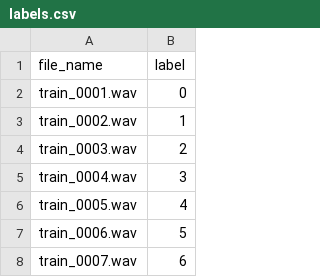
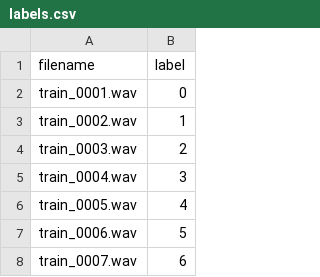
Before and after one commit to jvel07/dnn_embeddings_pytorch, a CSV file: data/sleepiness/labels/labels.csv, drawn as a sheet; only a part is shown.

Commit message:
transformers dataset

```diff
--- a/data/sleepiness/labels/labels.csv
+++ b/data/sleepiness/labels/labels.csv
@@ -1,2 +1,2 @@
-file_name,label
+filename,label
 train_0001.wav,0
```
Also changed, not shown: 8 other files.
